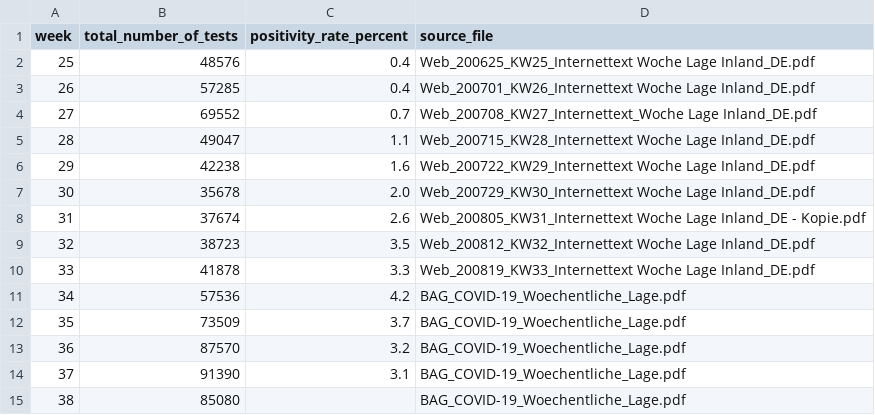
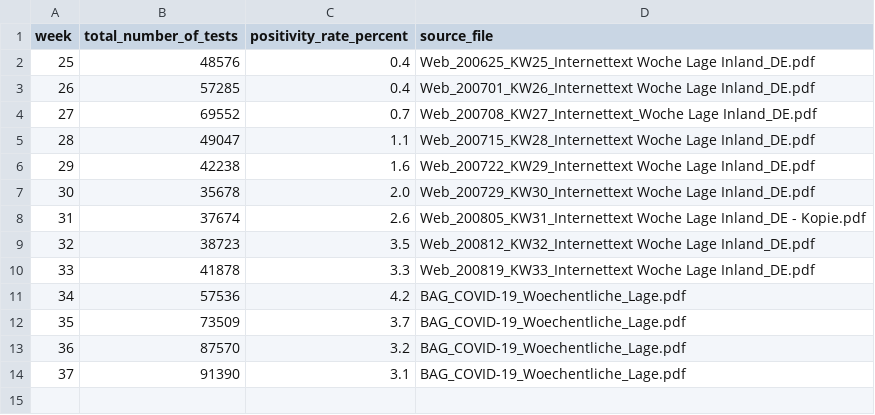
Before and after one commit to maekke/bag_data, a CSV file: bag_weekly_data.csv, drawn as a sheet; the diff names each change by its address in the sheet, - before the commit and + after, or states it on an @@ line.

Commit message:
Revert "Update data from BAG"
This reverts commit 07fd8b9f4bd8f2a1d9720aee77dbda3ee21dd850.

```diff
--- a/bag_weekly_data.csv
+++ b/bag_weekly_data.csv
-row 15: 38 | 85080 |  | BAG_COVID-19_Woechentliche_Lage.pdf
```
